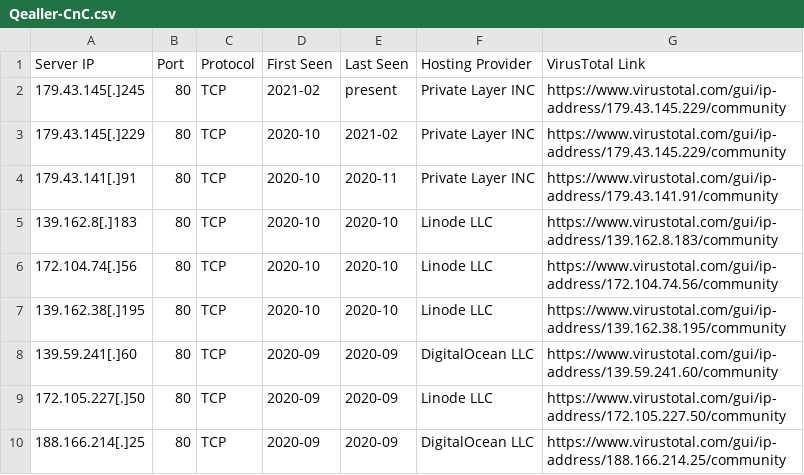
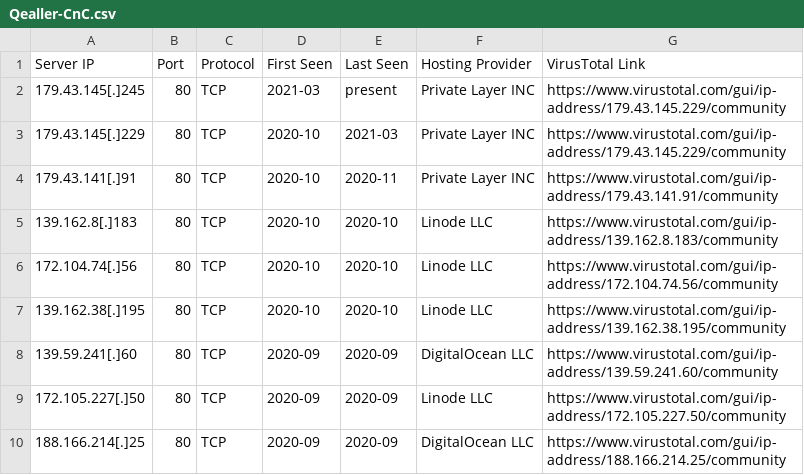
Before and after one commit to RangXOR/Qealler-hunting, a CSV file: Qealler-Servers/Qealler-CnC.csv, drawn as a sheet.

Commit message:
Update Qealler-CnC.csv

```diff
--- a/Qealler-Servers/Qealler-CnC.csv
+++ b/Qealler-Servers/Qealler-CnC.csv
@@ -1,4 +1,4 @@
 Server IP,Port,Protocol,First Seen,Last Seen,Hosting Provider,VirusTotal Link
-179.43.145[.]245,80,TCP,2021-02,present,Private Layer INC,https://www.virustotal.com/gui/ip-address/179.43.145.229/community
-179.43.145[.]229,80,TCP,2020-10,2021-02,Private Layer INC,https://www.virustotal.com/gui/ip-address/179.43.145.229/community
+179.43.145[.]245,80,TCP,2021-03,present,Private Layer INC,https://www.virustotal.com/gui/ip-address/179.43.145.229/community
+179.43.145[.]229,80,TCP,2020-10,2021-03,Private Layer INC,https://www.virustotal.com/gui/ip-address/179.43.145.229/community
 179.43.141[.]91,80,TCP,2020-10,2020-11,Private Layer INC,https://www.virustotal.com/gui/ip-address/179.43.141.91/community
```
